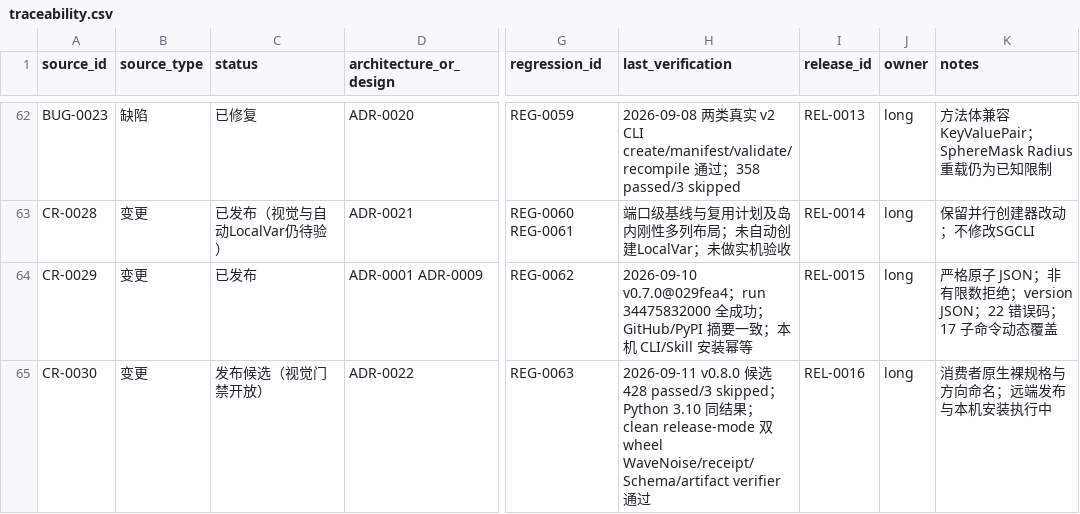
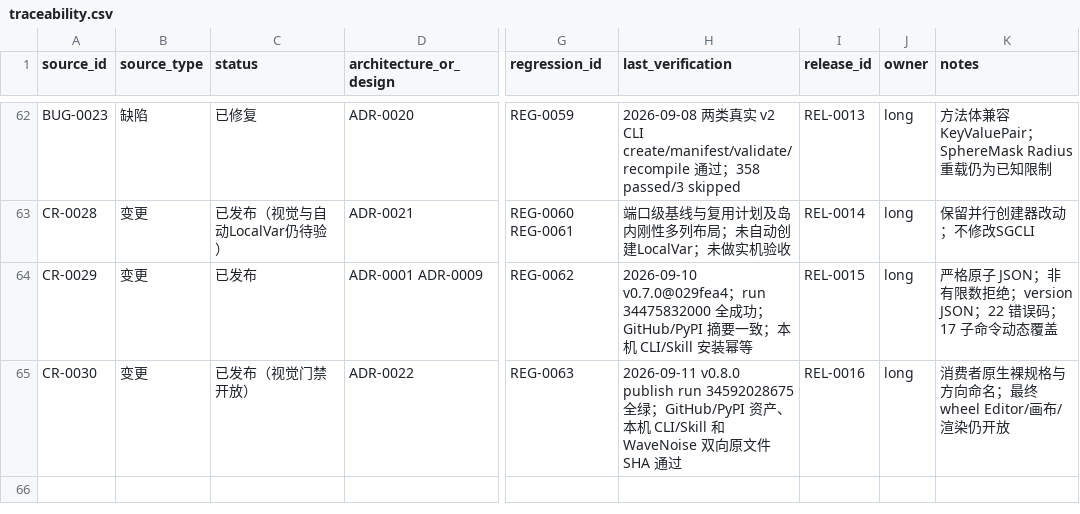
Before and after one commit to seeseeczl/ASECLI, a CSV file: docs/00-governance/traceability.csv, drawn as a sheet; only a part is shown, gaps mark what is left out; the diff names each change by its address in the sheet, - before the commit and + after, or states it on an @@ line.

Commit message:
docs: record v0.8.0 release evidence

```diff
--- a/docs/00-governance/traceability.csv
+++ b/docs/00-governance/traceability.csv
-C65 (status): 发布候选（视觉门禁开放）
+C65 (status): 已发布（视觉门禁开放）
-H65 (last_verification): 2026-09-11 v0.8.0 候选 428 passed/3 skipped；Python 3.10 同结果；clean release-mode 双 wheel WaveNoise/receipt/Schema/artifact verifier 通过
+H65 (last_verification): 2026-09-11 v0.8.0 publish run 34592028675 全绿；GitHub/PyPI 资产、本机 CLI/Skill 和 WaveNoise 双向原文件 SHA 通过
-K65 (notes): 消费者原生裸规格与方向命名；远端发布与本机安装执行中
+K65 (notes): 消费者原生裸规格与方向命名；最终 wheel Editor/画布/渲染仍开放
```
Also changed, not shown: 4 other files.
